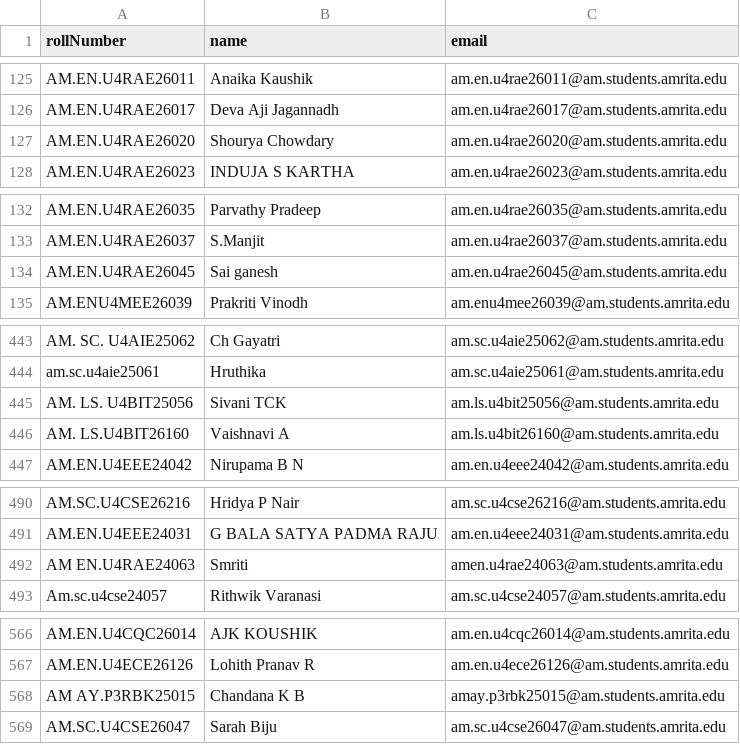
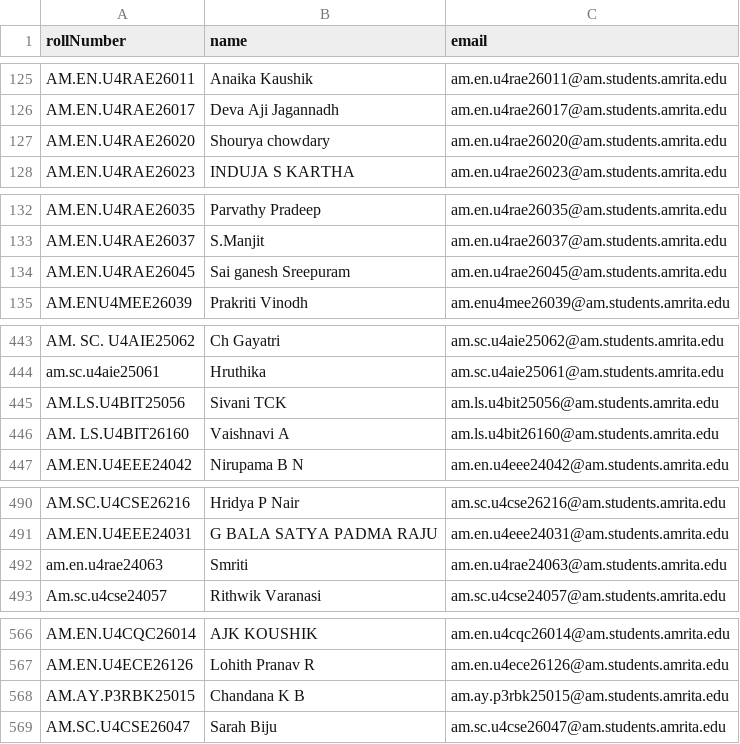
Before and after one commit to Nandan-9/amps, a CSV file: data/participants.csv, drawn as a sheet; only a part is shown, gaps mark what is left out; the diff covers the shown part only.

```diff
--- a/data/participants.csv
+++ b/data/participants.csv
@@ -126,3 +126,3 @@ AM.EN.U4RAE26011,Anaika Kaushik,am.en.u4rae26011@am.students.amrita.edu
 AM.EN.U4RAE26017,Deva Aji Jagannadh,am.en.u4rae26017@am.students.amrita.edu
-AM.EN.U4RAE26020,Shourya Chowdary,am.en.u4rae26020@am.students.amrita.edu
+AM.EN.U4RAE26020,Shourya chowdary,am.en.u4rae26020@am.students.amrita.edu
 AM.EN.U4RAE26023,INDUJA S KARTHA,am.en.u4rae26023@am.students.amrita.edu
@@ -133,3 +133,3 @@ AM.EN.U4RAE26035,Parvathy Pradeep,am.en.u4rae26035@am.students.amrita.edu
 AM.EN.U4RAE26037,S.Manjit,am.en.u4rae26037@am.students.amrita.edu
-AM.EN.U4RAE26045,Sai ganesh,am.en.u4rae26045@am.students.amrita.edu
+AM.EN.U4RAE26045,Sai ganesh Sreepuram,am.en.u4rae26045@am.students.amrita.edu
 AM.ENU4MEE26039,Prakriti Vinodh,am.enu4mee26039@am.students.amrita.edu
@@ -444,3 +444,3 @@ AM. SC. U4AIE25062,Ch Gayatri,am.sc.u4aie25062@am.students.amrita.edu
 am.sc.u4aie25061,Hruthika,am.sc.u4aie25061@am.students.amrita.edu
-AM. LS. U4BIT25056,Sivani TCK,am.ls.u4bit25056@am.students.amrita.edu
+AM.LS.U4BIT25056,Sivani TCK,am.ls.u4bit25056@am.students.amrita.edu
 AM. LS.U4BIT26160,Vaishnavi A,am.ls.u4bit26160@am.students.amrita.edu
@@ -491,3 +491,3 @@ AM.SC.U4CSE26216,Hridya P Nair,am.sc.u4cse26216@am.students.amrita.edu
 AM.EN.U4EEE24031,G BALA SATYA PADMA RAJU,am.en.u4eee24031@am.students.amrita.edu
-AM EN.U4RAE24063,Smriti,amen.u4rae24063@am.students.amrita.edu
+am.en.u4rae24063,Smriti,am.en.u4rae24063@am.students.amrita.edu
 Am.sc.u4cse24057,Rithwik Varanasi,am.sc.u4cse24057@am.students.amrita.edu
@@ -567,3 +567,3 @@ AM.EN.U4CQC26014,AJK KOUSHIK,am.en.u4cqc26014@am.students.amrita.edu
 AM.EN.U4ECE26126,Lohith Pranav R,am.en.u4ece26126@am.students.amrita.edu
-AM AY.P3RBK25015,Chandana K B,amay.p3rbk25015@am.students.amrita.edu
+AM.AY.P3RBK25015,Chandana K B,am.ay.p3rbk25015@am.students.amrita.edu
 AM.SC.U4CSE26047,Sarah Biju,am.sc.u4cse26047@am.students.amrita.edu
```
Also changed, not shown: 23 added rows, 2 removed rows and 22 edited cells elsewhere in this file.
